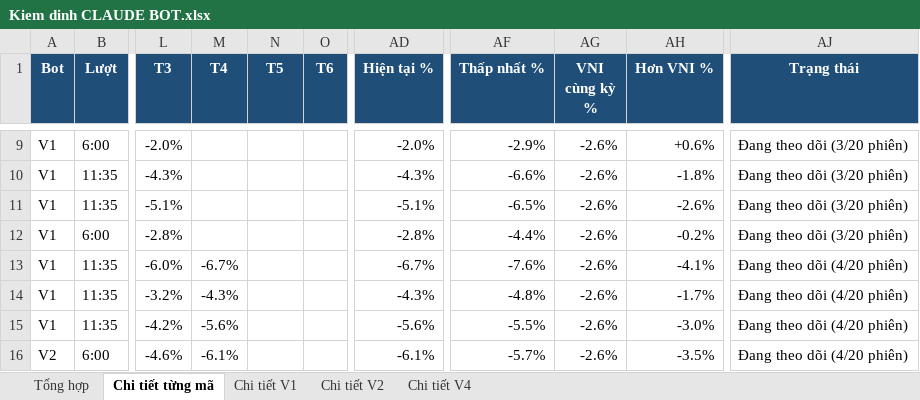
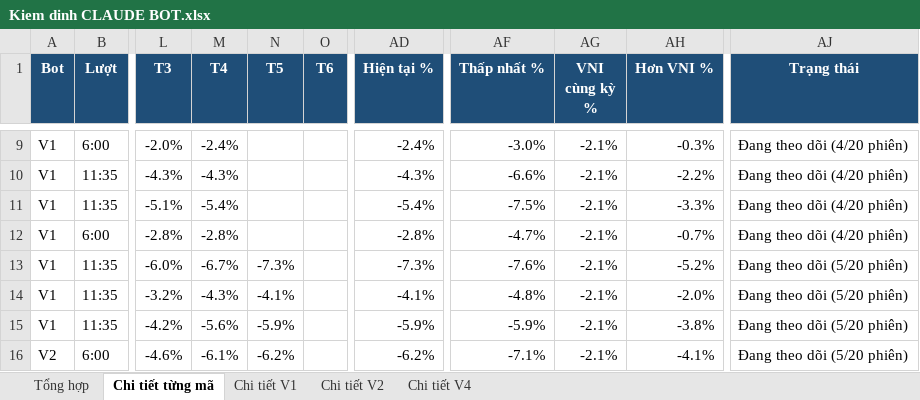
Before and after one commit to karenmanucian1-commits/Top-5-Co-Phieu-Hang-Ngay-Claude, an Excel workbook: data/reports/Kiem dinh CLAUDE BOT.xlsx, sheet Chi tiết từng mã, drawn as a sheet; only a part is shown, gaps mark what is left out; values as stored, in another font and other column widths than the file's, no borders; conditional formats not drawn; the diff covers the shown part only; the diff names each change by its address in the sheet, - before the commit and + after, or states it on an @@ line.

```diff
--- a/data/reports/Kiem dinh CLAUDE BOT.xlsx (sheet Chi tiết từng mã)
+++ b/data/reports/Kiem dinh CLAUDE BOT.xlsx (sheet Chi tiết từng mã)
-M9 (T4): (empty)
+M9 (T4): -2.4%
-AD9 (Hiện tại %): -2.0%
+AD9 (Hiện tại %): -2.4%
-AF9 (Thấp nhất %): -2.9%
+AF9 (Thấp nhất %): -3.0%
-AG9:AG16 (VNI cùng kỳ %): -2.6%
+AG9:AG16 (VNI cùng kỳ %): -2.1%
-AH9 (Hơn VNI %): +0.6%
+AH9 (Hơn VNI %): -0.3%
-AJ9:AJ12 (Trạng thái): Đang theo dõi (3/20 phiên)
+AJ9:AJ12 (Trạng thái): Đang theo dõi (4/20 phiên)
-M10 (T4): (empty)
+M10 (T4): -4.3%
-AH10 (Hơn VNI %): -1.8%
+AH10 (Hơn VNI %): -2.2%
-M11 (T4): (empty)
+M11 (T4): -5.4%
-AD11 (Hiện tại %): -5.1%
+AD11 (Hiện tại %): -5.4%
-AF11 (Thấp nhất %): -6.5%
+AF11 (Thấp nhất %): -7.5%
-AH11 (Hơn VNI %): -2.6%
+AH11 (Hơn VNI %): -3.3%
-M12 (T4): (empty)
+M12 (T4): -2.8%
-AF12 (Thấp nhất %): -4.4%
+AF12 (Thấp nhất %): -4.7%
-AH12 (Hơn VNI %): -0.2%
+AH12 (Hơn VNI %): -0.7%
-N13 (T5): (empty)
+N13 (T5): -7.3%
-AD13 (Hiện tại %): -6.7%
+AD13 (Hiện tại %): -7.3%
-AH13 (Hơn VNI %): -4.1%
+AH13 (Hơn VNI %): -5.2%
-AJ13:AJ16 (Trạng thái): Đang theo dõi (4/20 phiên)
+AJ13:AJ16 (Trạng thái): Đang theo dõi (5/20 phiên)
-N14 (T5): (empty)
+N14 (T5): -4.1%
-AD14 (Hiện tại %): -4.3%
+AD14 (Hiện tại %): -4.1%
-AH14 (Hơn VNI %): -1.7%
+AH14 (Hơn VNI %): -2.0%
-N15 (T5): (empty)
+N15 (T5): -5.9%
-AD15 (Hiện tại %): -5.6%
+AD15 (Hiện tại %): -5.9%
-AF15 (Thấp nhất %): -5.5%
+AF15 (Thấp nhất %): -5.9%
-AH15 (Hơn VNI %): -3.0%
+AH15 (Hơn VNI %): -3.8%
-N16 (T5): (empty)
+N16 (T5): -6.2%
-AD16 (Hiện tại %): -6.1%
+AD16 (Hiện tại %): -6.2%
-AF16 (Thấp nhất %): -5.7%
+AF16 (Thấp nhất %): -7.1%
-AH16 (Hơn VNI %): -3.5%
+AH16 (Hơn VNI %): -4.1%
```
Also changed, not shown: 367 edited cells and cell formats elsewhere in this sheet, sheet Chi tiết V1, sheet Chi tiết V2, sheet Tổng hợp, sheet Chi tiết V4, 2 other files.
